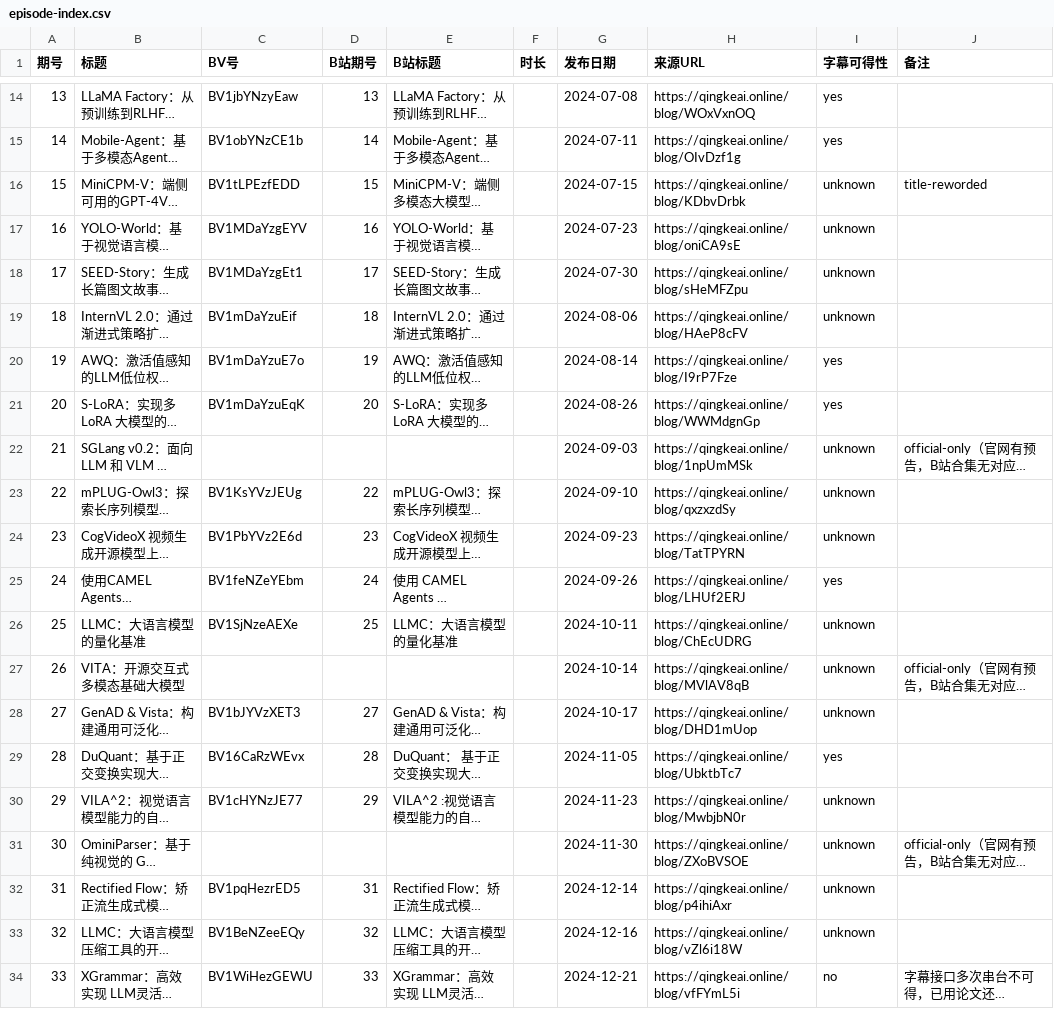
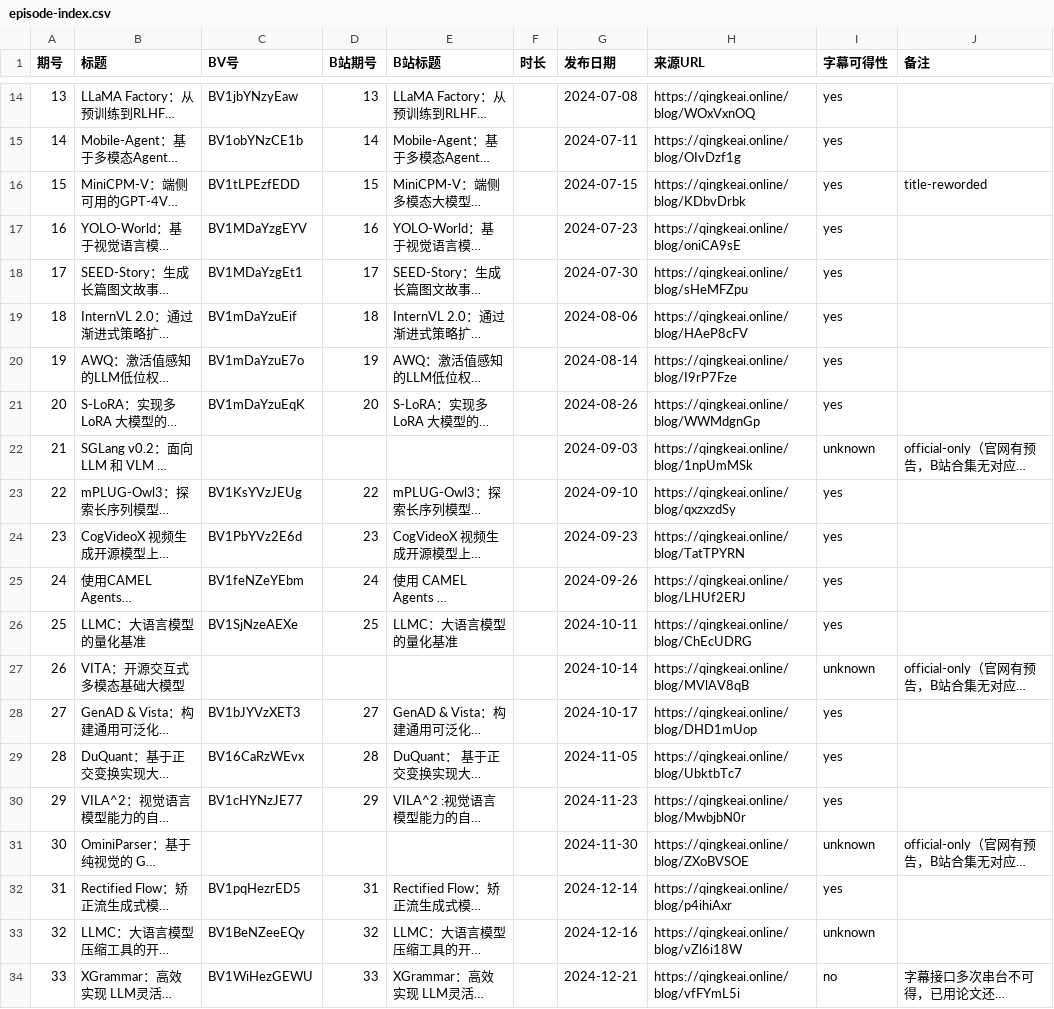
Before and after one commit to Papa-Panda/post-training, a CSV file: qingke-talk/episode-index.csv, drawn as a sheet; only a part is shown, gaps mark what is left out; long unchanged cells end in …; the diff names each change by its address in the sheet, - before the commit and + after, or states it on an @@ line.

```diff
--- a/qingke-talk/episode-index.csv
+++ b/qingke-talk/episode-index.csv
-I16:I19 (字幕可得性): unknown
+I16:I19 (字幕可得性): yes
-I23:I24 (字幕可得性): unknown
+I23:I24 (字幕可得性): yes
-I26 (字幕可得性): unknown
+I26 (字幕可得性): yes
-I28 (字幕可得性): unknown
+I28 (字幕可得性): yes
-I30 (字幕可得性): unknown
+I30 (字幕可得性): yes
-I32 (字幕可得性): unknown
+I32 (字幕可得性): yes
```
Also changed, not shown: qingke-talk/watching-log.csv, 31 other files.
